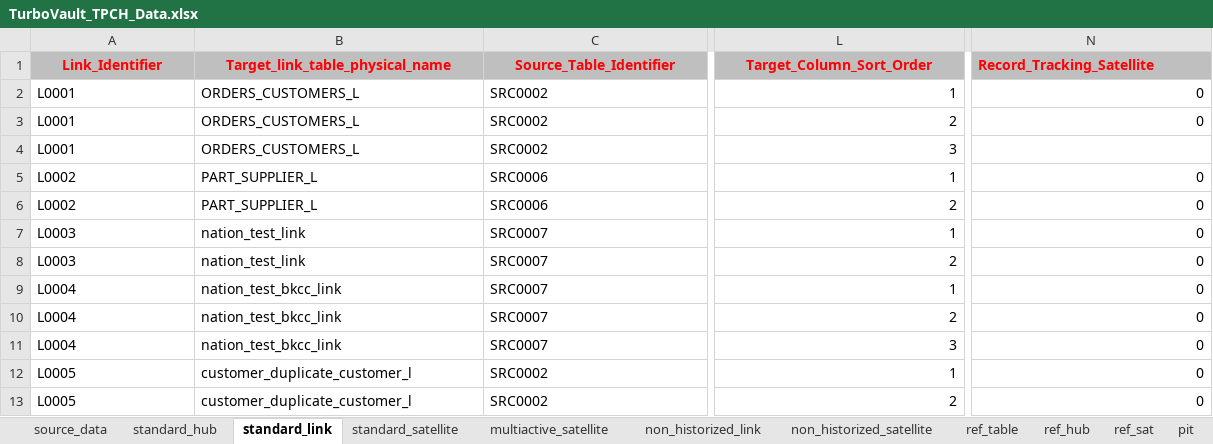
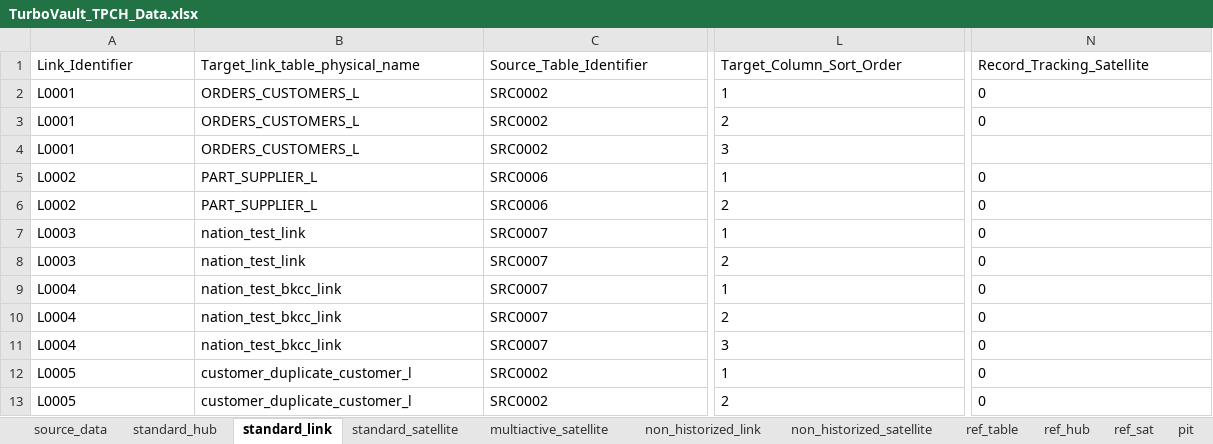
Before and after one commit to ScalefreeCOM/turbovault-engine, an Excel workbook: TurboVault_TPCH_Data.xlsx, sheet standard_link, drawn as a sheet; only a part is shown, gaps mark what is left out; values as stored, in another font and other column widths than the file's, no borders; charts and pictures not drawn; the diff covers the shown part only; the diff names each change by its address in the sheet, - before the commit and + after, or states it on an @@ line.

```diff
--- a/TurboVault_TPCH_Data.xlsx (sheet standard_link)
+++ b/TurboVault_TPCH_Data.xlsx (sheet standard_link)
@@ A1:N1 fill: #BFBFBF → none, bold: on → off, text colour: #FF0000 → black @@
-A1:C1 alignment: center
+A1:C1 alignment: left
-L1 alignment: center
+L1 alignment: left
-L2:L13 alignment: right
+L2:L13 alignment: left
-N2:N3 alignment: right
+N2:N3 alignment: left
-N5:N13 alignment: right
+N5:N13 alignment: left
```
Also changed, not shown: cell formats elsewhere in this sheet, sheet standard_satellite, sheet standard_hub, sheet multiactive_satellite, sheet pit, sheet source_data, sheet ref_table, 3 more sheets, formulas that keep their value, charts or pictures, 3 other files.
